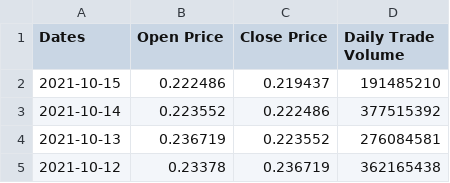
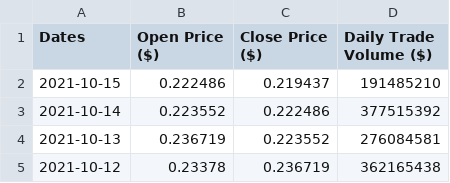
Before and after one commit to kweidner14/Harmony-Scraper, a CSV file: dataset.csv, drawn as a sheet; only a part is shown.

Commit message:
Clarify dataset information

```diff
--- a/dataset.csv
+++ b/dataset.csv
@@ -1,2 +1,2 @@
-Dates,Open Price,Close Price,Daily Trade Volume
+Dates,Open Price ($),Close Price ($),Daily Trade Volume ($)
 2021-10-15,0.222486,0.219437,191485210
```
Also changed, not shown: 4 other files.
